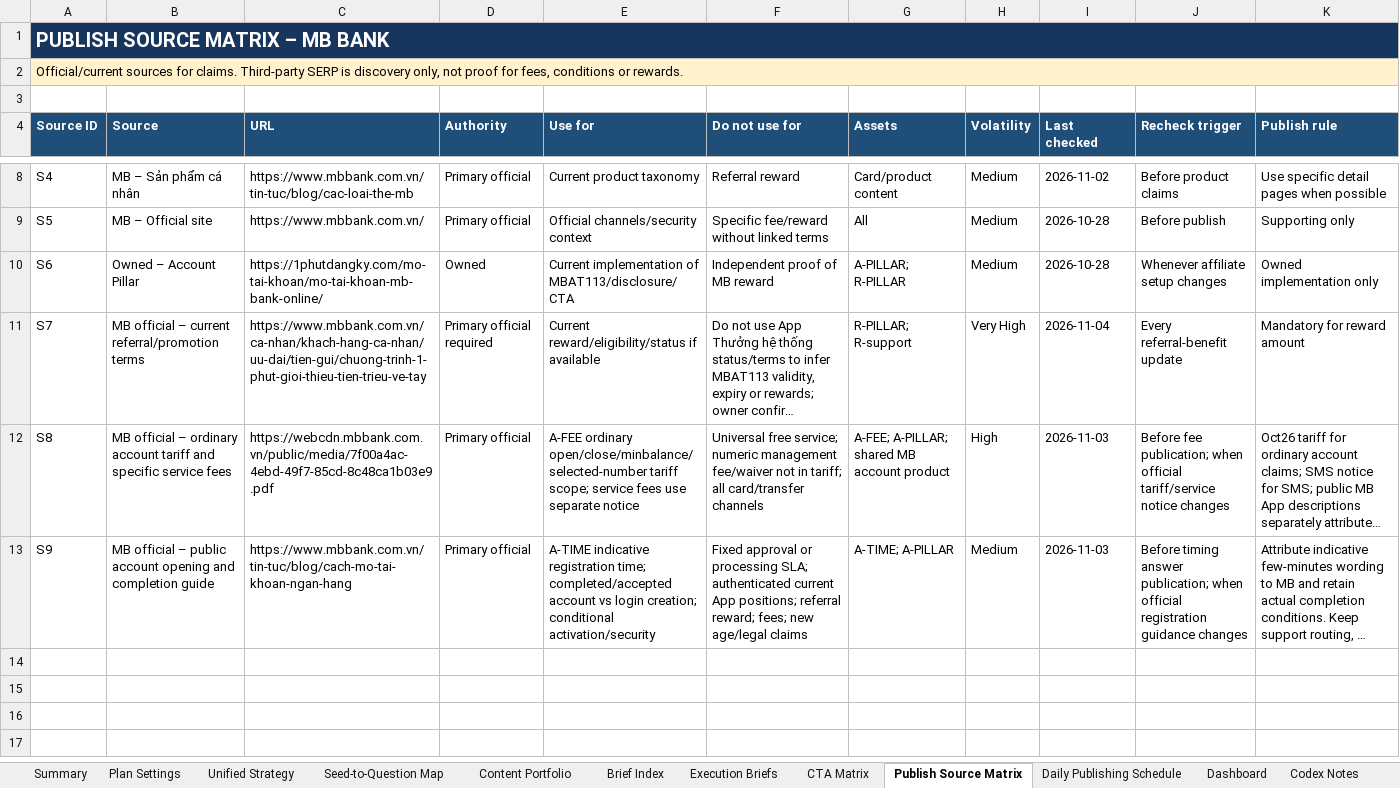
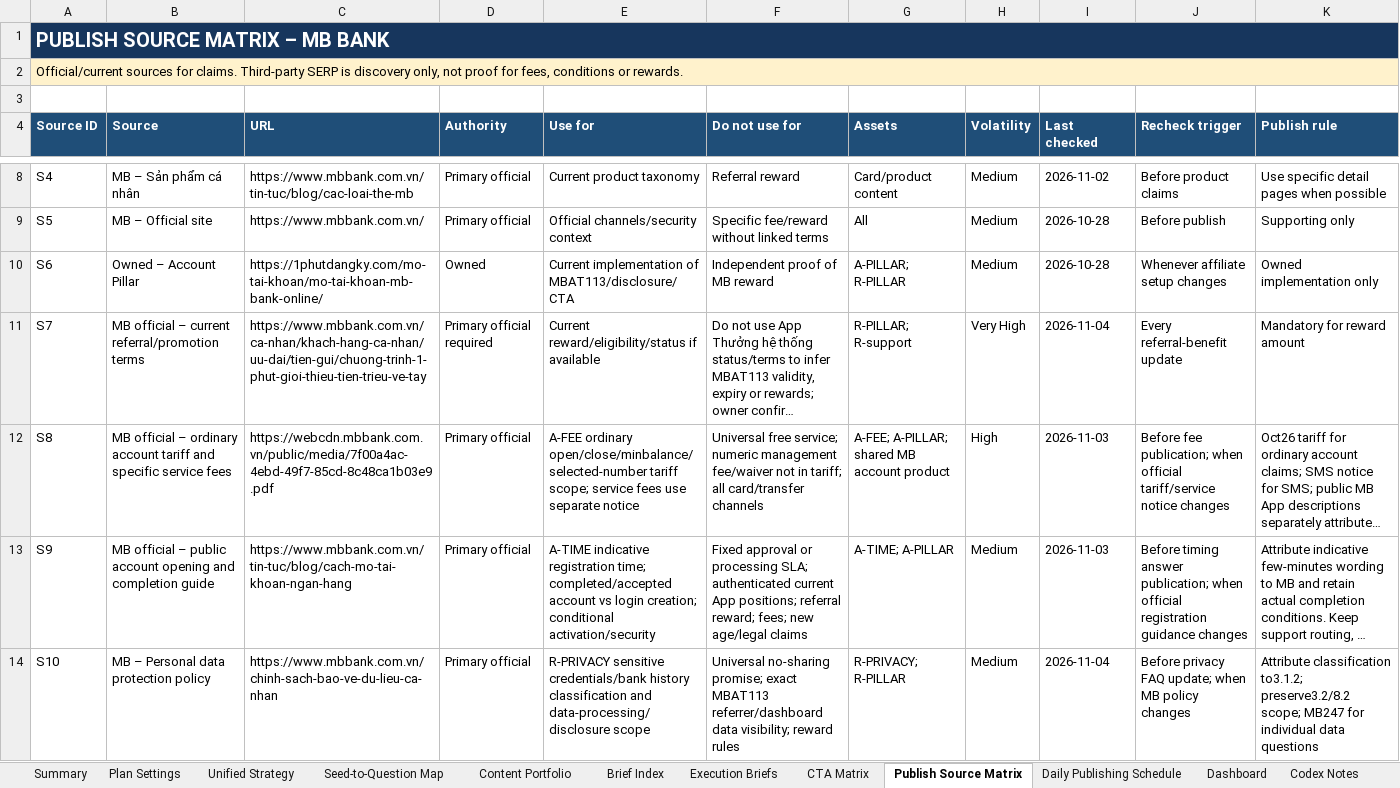
Before and after one commit to vothanhphatsocial/1phutdangky, an Excel workbook: docs/content/1phutdangky_MB_Bank_Evergreen_Content_Engine.xlsx, sheet Publish Source Matrix, drawn as a sheet; only a part is shown, gaps mark what is left out; long unchanged cells end in …; values as stored, in another font and other column widths than the file's, no borders; rows hold the shown columns only; the diff covers the shown part only; the diff names each change by its address in the sheet, - before the commit and + after, or states it on an @@ line.

Commit message:
feat(content): add MB Bank referral privacy guidance

```diff
--- a/docs/content/1phutdangky_MB_Bank_Evergreen_Content_Engine.xlsx (sheet Publish Source Matrix)
+++ b/docs/content/1phutdangky_MB_Bank_Evergreen_Content_Engine.xlsx (sheet Publish Source Matrix)
+row 14: S10 | MB – Personal data protection policy | https://www.mbbank.com.vn/chinh-sach-bao-ve-du-lieu-ca-nhan | Primary official | R-PRIVACY sensitive credentials/bank history classification and data-processing/disclosure scope | Universal no-sharing promise; exact MBAT113 referrer/dashboard data visibility; reward rules | R-PRIVACY; R-PILLAR | Medium | 2026-11-04 | Before privacy FAQ update; when MB policy changes | Attribute classification to3.1.2; preserve3.2/8.2 scope; MB247 for individual data questions
```
Also changed, not shown: 1 added row elsewhere in this sheet, sheet Run Log, sheet Next Action, sheet Evergreen Queue, sheet Execution Briefs, 1 other file.
